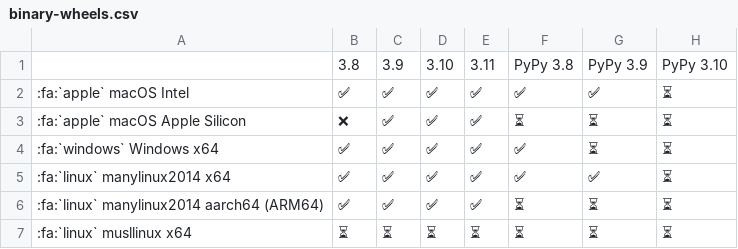
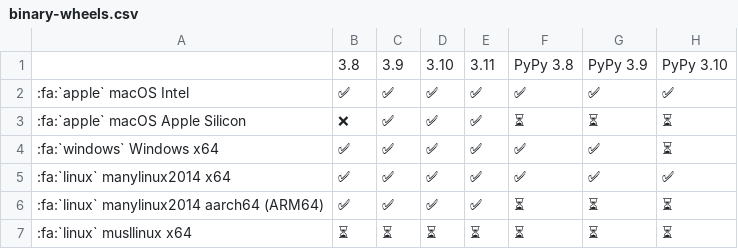
Before and after one commit to pikepdf/pikepdf, a CSV file: docs/binary-wheels.csv, drawn as a sheet.

```diff
--- a/docs/binary-wheels.csv
+++ b/docs/binary-wheels.csv
@@ -1,6 +1,6 @@
 ,3.8,3.9,3.10,3.11,PyPy 3.8, PyPy 3.9, PyPy 3.10
-:fa:`apple` macOS Intel,✅,✅,✅,✅,✅,✅,⏳
+:fa:`apple` macOS Intel,✅,✅,✅,✅,✅,✅,✅
 :fa:`apple` macOS Apple Silicon,❌,✅,✅,✅,⏳,⏳,⏳
-:fa:`windows` Windows x64,✅,✅,✅,✅,✅,⏳,⏳
-:fa:`linux` manylinux2014 x64,✅,✅,✅,✅,✅,✅,⏳
+:fa:`windows` Windows x64,✅,✅,✅,✅,✅,✅,⏳
+:fa:`linux` manylinux2014 x64,✅,✅,✅,✅,✅,✅,✅
 :fa:`linux` manylinux2014 aarch64 (ARM64),✅,✅,✅,✅,⏳,⏳,⏳
```
Also changed, not shown: 1 other file.
